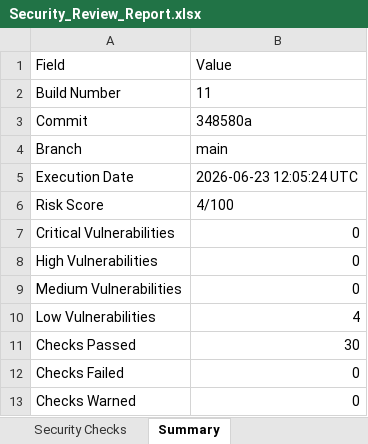
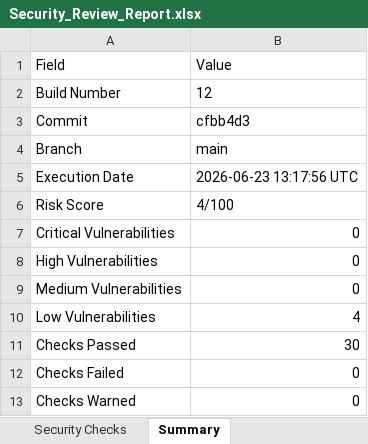
Before and after one commit to Dinesh-2005d/Smart_Admission, an Excel workbook: reports/security/Security_Review_Report.xlsx, sheet Summary, drawn as a sheet; values as stored, in another font and other column widths than the file's, no borders; the diff names each change by its address in the sheet, - before the commit and + after, or states it on an @@ line.

```diff
--- a/reports/security/Security_Review_Report.xlsx (sheet Summary)
+++ b/reports/security/Security_Review_Report.xlsx (sheet Summary)
-B2: 11
+B2: 12
-B3: 348580a
+B3: cfbb4d3
-B5: 2026-06-23 12:05:24 UTC
+B5: 2026-06-23 13:17:56 UTC
```
Also changed, not shown: reports/appium/Excel/Automation_Test_Report.xlsx, reports/backend/Excel/Automation_Test_Report.xlsx, 25 other files.
